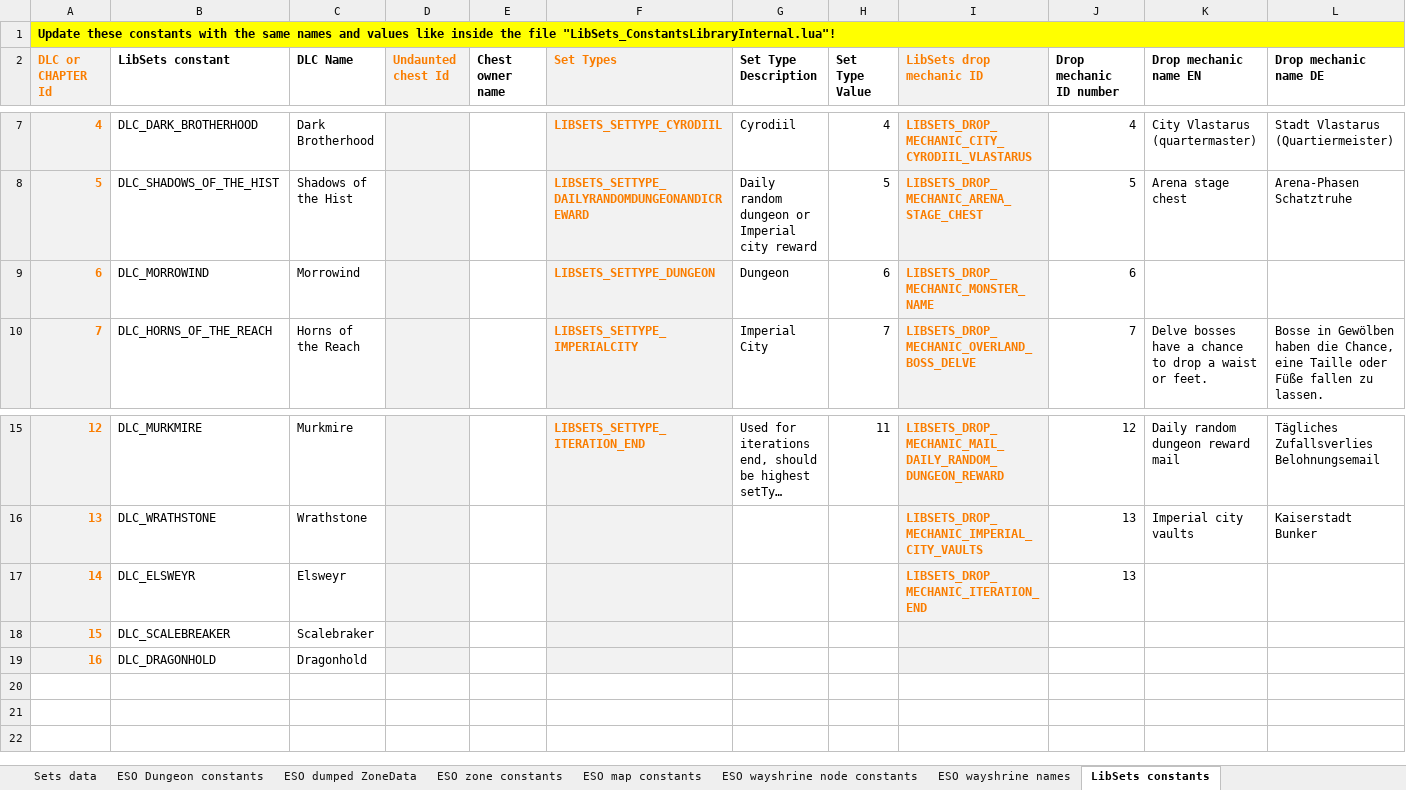
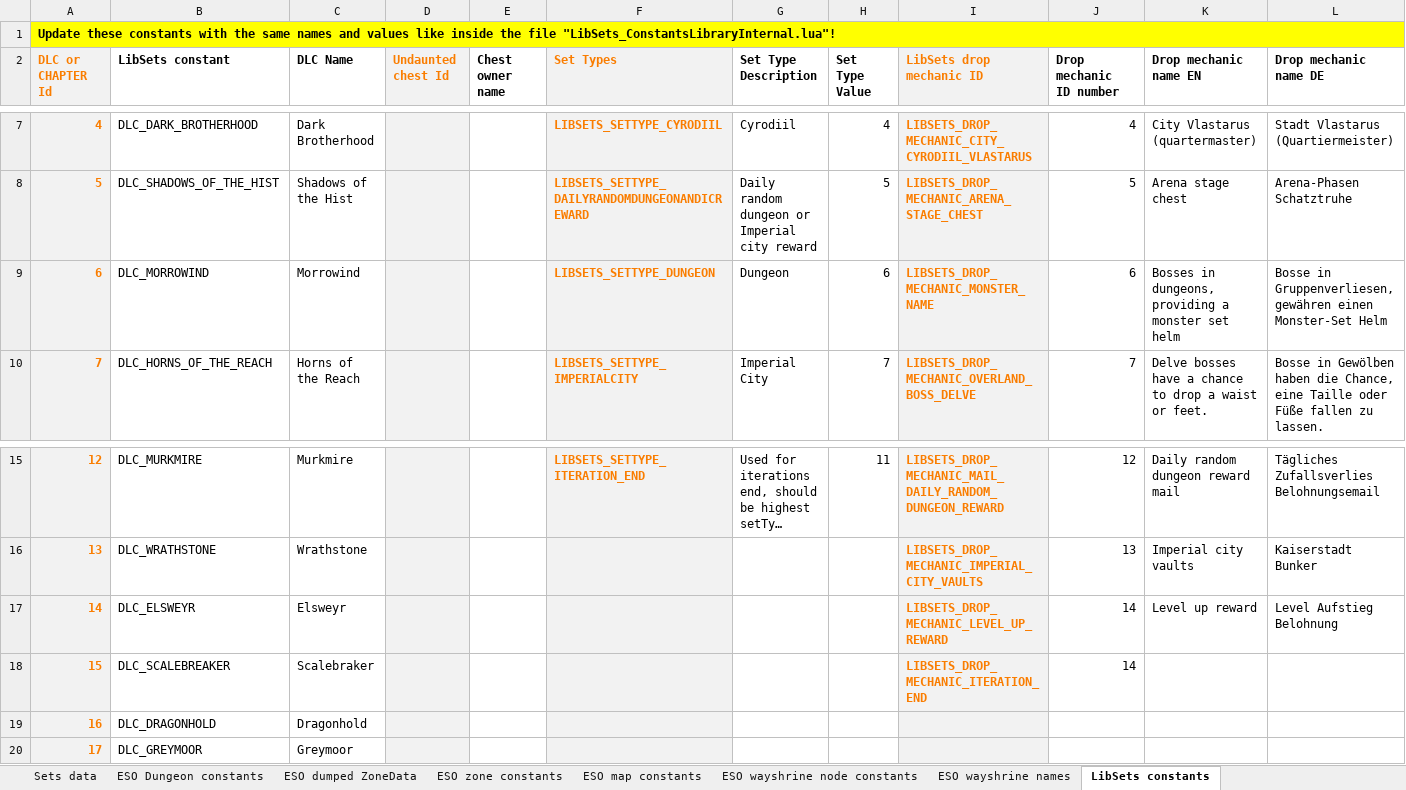
Before and after one commit to Baertram/LibSets, an Excel workbook: LibSets/LibSets_SetData.xlsx, sheet LibSets constants, drawn as a sheet; only a part is shown, gaps mark what is left out; long unchanged cells end in …; values as stored, in another font and other column widths than the file's, no borders; the diff names each change by its address in the sheet, - before the commit and + after, or states it on an @@ line.

Commit message:
LibSets v0.1.3
-Fixed debug functions
-Fixed descriptive comments in the files
-Removed file LibSets_Constants.lua (was split in version 0.1.2 already into LibSets_ConstantsLibraryInternal.lua and LibSets_Constants_All.lua)
-Fixed typos in setData
-Fixed DLDC ids in setData
-Added some more setData into the excel
-Added JP translations and setNames ->Many thanks to Calamath!!!
-Added debug function LibSets.buildMixedSetNamesForDataAll -> Combines setNames of other languages (scanned via function LibSets.DebugScanAllSetData()) from the table "otherLangSetNames" in file "LibSets_Debug.lua" (put your new scanned setName data from the SavedVariables into this table -> See the function's description for a howto) with the existing setNames from table LibSets.setDataPreloaded[LIBSETS_TABLEKEY_SETNAMES]. It will be saved to a new SavedVariables table "MixedSetNamesForDataAll".

```diff
--- a/LibSets/LibSets_SetData.xlsx (sheet LibSets constants)
+++ b/LibSets/LibSets_SetData.xlsx (sheet LibSets constants)
-K9 (Drop mechanic name EN): (empty)
+K9 (Drop mechanic name EN): Bosses in dungeons, providing a monster set helm
-L9 (Drop mechanic name DE): (empty)
+L9 (Drop mechanic name DE): Bosse in Gruppenverliesen, gewähren einen Monster-Set Helm
-I17 (LibSets drop mechanic ID): LIBSETS_DROP_MECHANIC_ITERATION_END
+I17 (LibSets drop mechanic ID): LIBSETS_DROP_MECHANIC_LEVEL_UP_REWARD
-J17 (Drop mechanic ID number): 13
+J17 (Drop mechanic ID number): 14
-K17 (Drop mechanic name EN): (empty)
+K17 (Drop mechanic name EN): Level up reward
-L17 (Drop mechanic name DE): (empty)
+L17 (Drop mechanic name DE): Level Aufstieg Belohnung
-I18 (LibSets drop mechanic ID): (empty)
+I18 (LibSets drop mechanic ID): LIBSETS_DROP_MECHANIC_ITERATION_END
-J18 (Drop mechanic ID number): (empty)
+J18 (Drop mechanic ID number): 14
+row 20: 17 | DLC_GREYMOOR | Greymoor
```
Also changed, not shown: sheet Sets data, sheet ESO Dungeon constants, formulas that keep their value, 5 other files.
